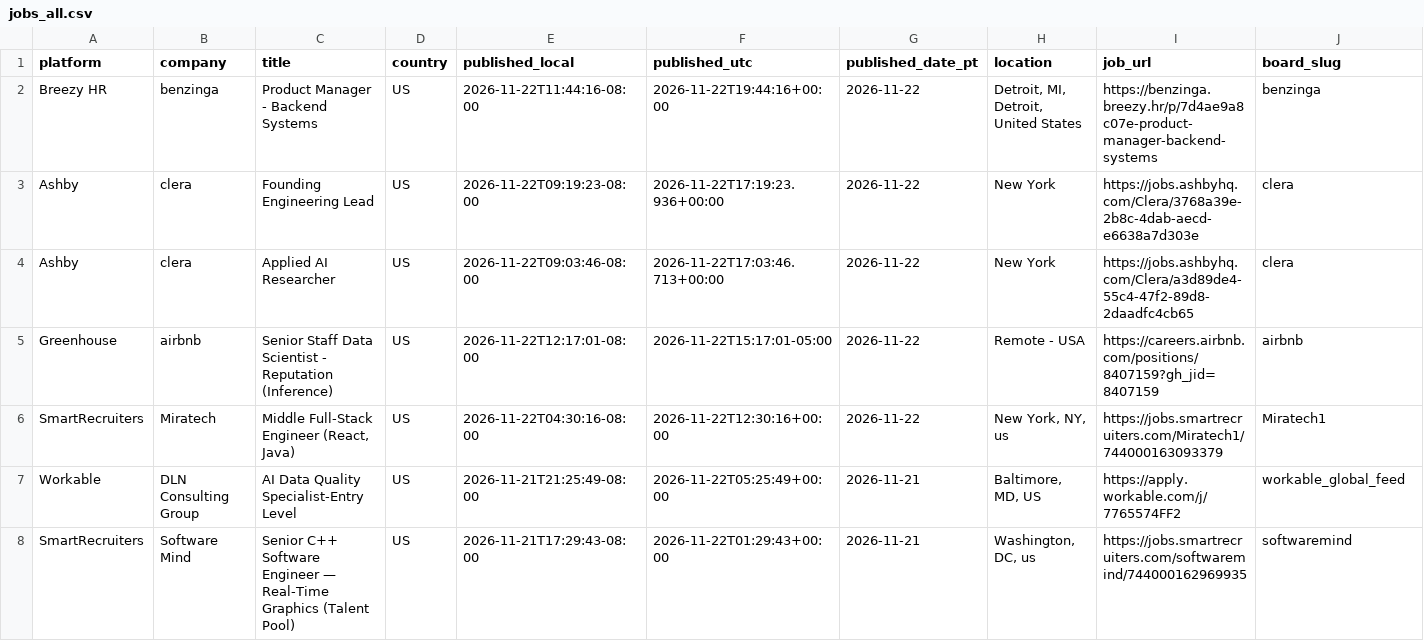
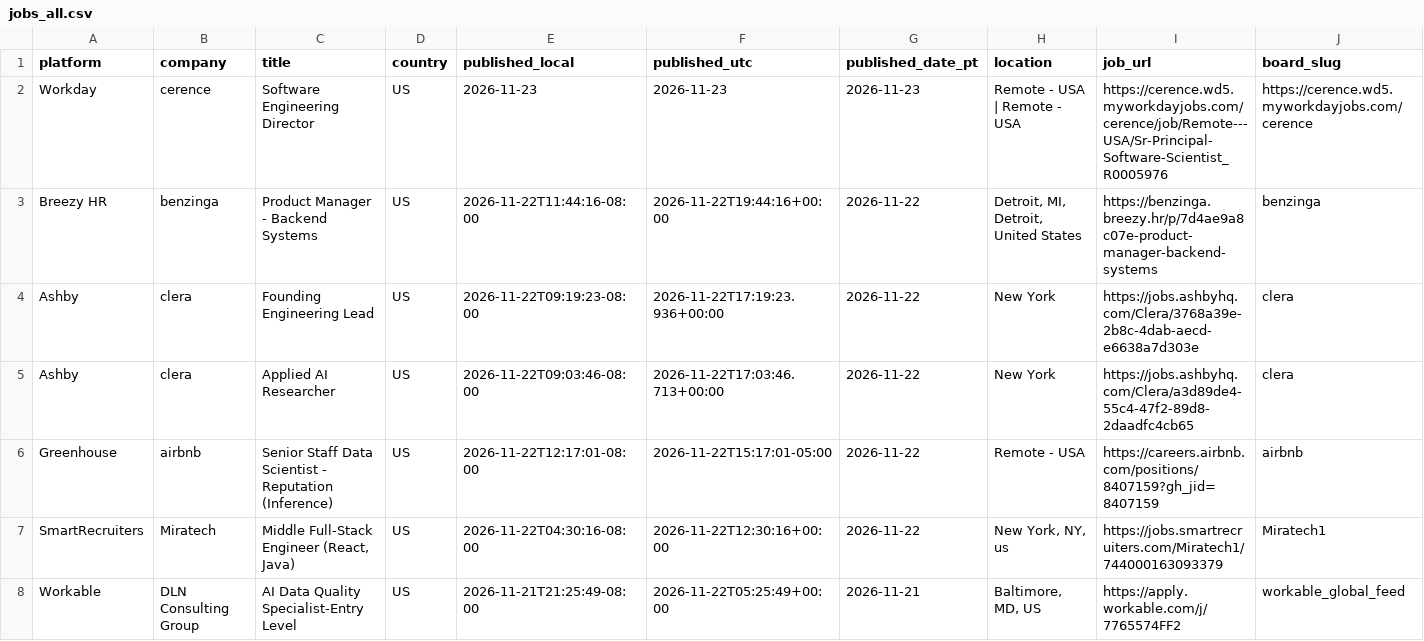
Before and after one commit to eldorado9817/remote-job-collector, a CSV file: jobs_all.csv, drawn as a sheet; only a part is shown; the shorter side is filled out with more unchanged rows; rows hold the shown columns only; the diff names each change by its address in the sheet, - before the commit and + after, or states it on an @@ line.

```diff
--- a/jobs_all.csv
+++ b/jobs_all.csv
+row 2: Workday | cerence | Software Engineering Director | US | 2026-11-23 | 2026-11-23 | 2026-11-23 | Remote - USA | Remote - USA | https://cerence.wd5.myworkdayjobs.com/cerence/job/Remote---USA/Sr-Principal-Software-Scientist_R0005976 | https://cerence.wd5.myworkdayjobs.com/cerence
```
